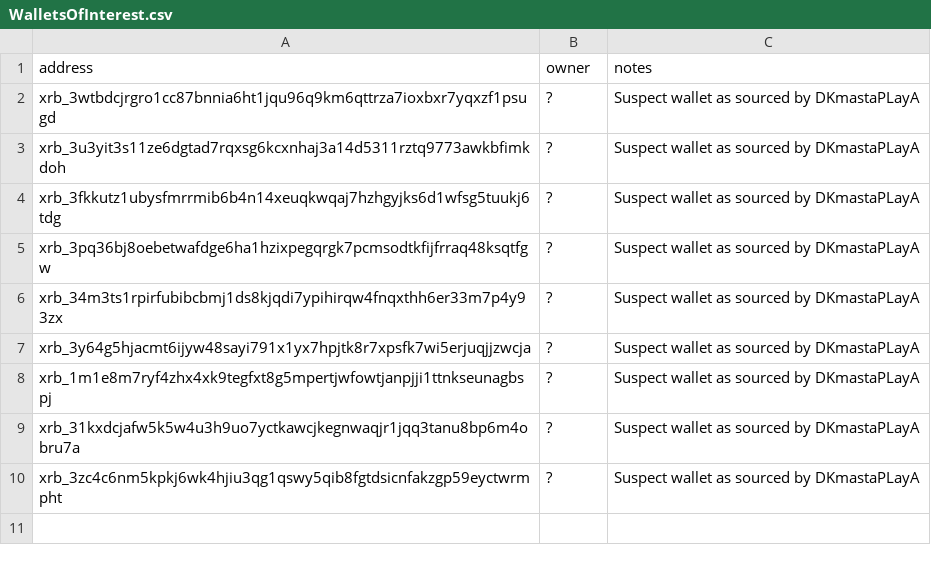
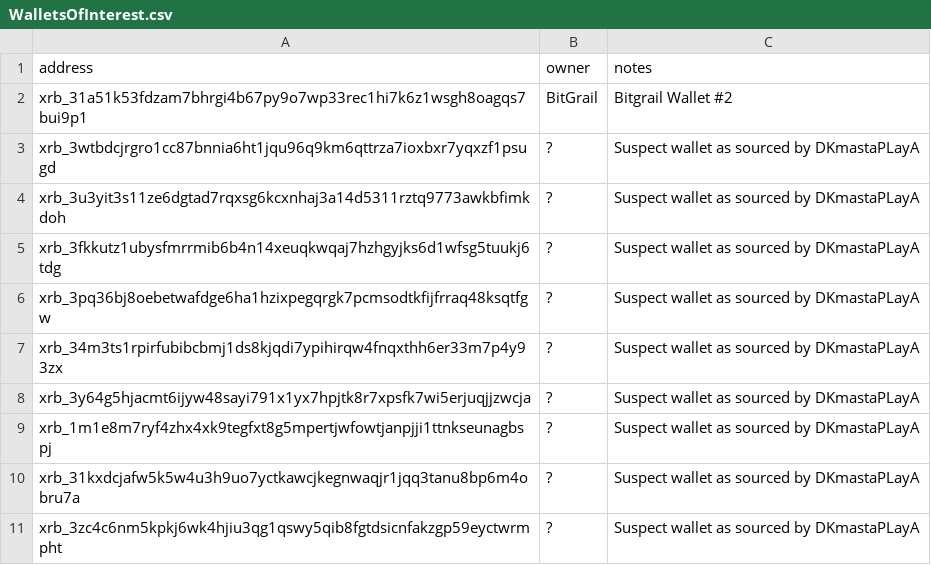
Before and after one commit to harwoodleon/bitgrail-hack-resources, a CSV file: WalletsOfInterest.csv, drawn as a sheet.

Commit message:
Update WalletsOfInterest.csv

```diff
--- a/WalletsOfInterest.csv
+++ b/WalletsOfInterest.csv
@@ -1,2 +1,3 @@
 address, owner, notes,
+xrb_31a51k53fdzam7bhrgi4b67py9o7wp33rec1hi7k6z1wsgh8oagqs7bui9p1,"BitGrail", "Bitgrail Wallet #2",
 xrb_3wtbdcjrgro1cc87bnnia6ht1jqu96q9km6qttrza7ioxbxr7yqxzf1psugd,"?","Suspect wallet as sourced by DKmastaPLayA",
```
